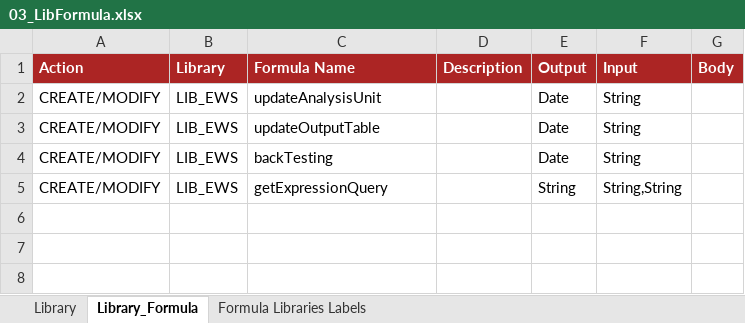
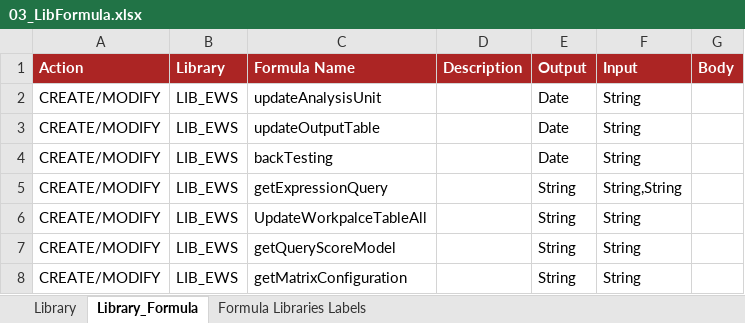
Before and after one commit to cybertop35/intelliJConf, an Excel workbook: earlywarning-pom/earlywarning-config/src/baf-configuration/03_LIB_EWS/03_LibFormula.xlsx, sheet Library_Formula, drawn as a sheet; values as stored, in another font and other column widths than the file's, no borders; charts and pictures not drawn; the diff names each change by its address in the sheet, - before the commit and + after, or states it on an @@ line.

Commit message:
Update output formula

```diff
--- a/earlywarning-pom/earlywarning-config/src/baf-configuration/03_LIB_EWS/03_LibFormula.xlsx (sheet Library_Formula)
+++ b/earlywarning-pom/earlywarning-config/src/baf-configuration/03_LIB_EWS/03_LibFormula.xlsx (sheet Library_Formula)
+row 6: CREATE/MODIFY | LIB_EWS | UpdateWorkpalceTableAll |  | String | String
+row 7: CREATE/MODIFY | LIB_EWS | getQueryScoreModel |  | String | String
+row 8: CREATE/MODIFY | LIB_EWS | getMatrixConfiguration |  | String | String
```
Also changed, not shown: earlywarning-pom/earlywarning-config/src/baf-configuration/06_LIB_EWS_BE/06_LibFormula.xlsx, earlywarning-pom/earlywarning-config/src/baf-instances/17_Workflow.xlsx, 8 other files.
